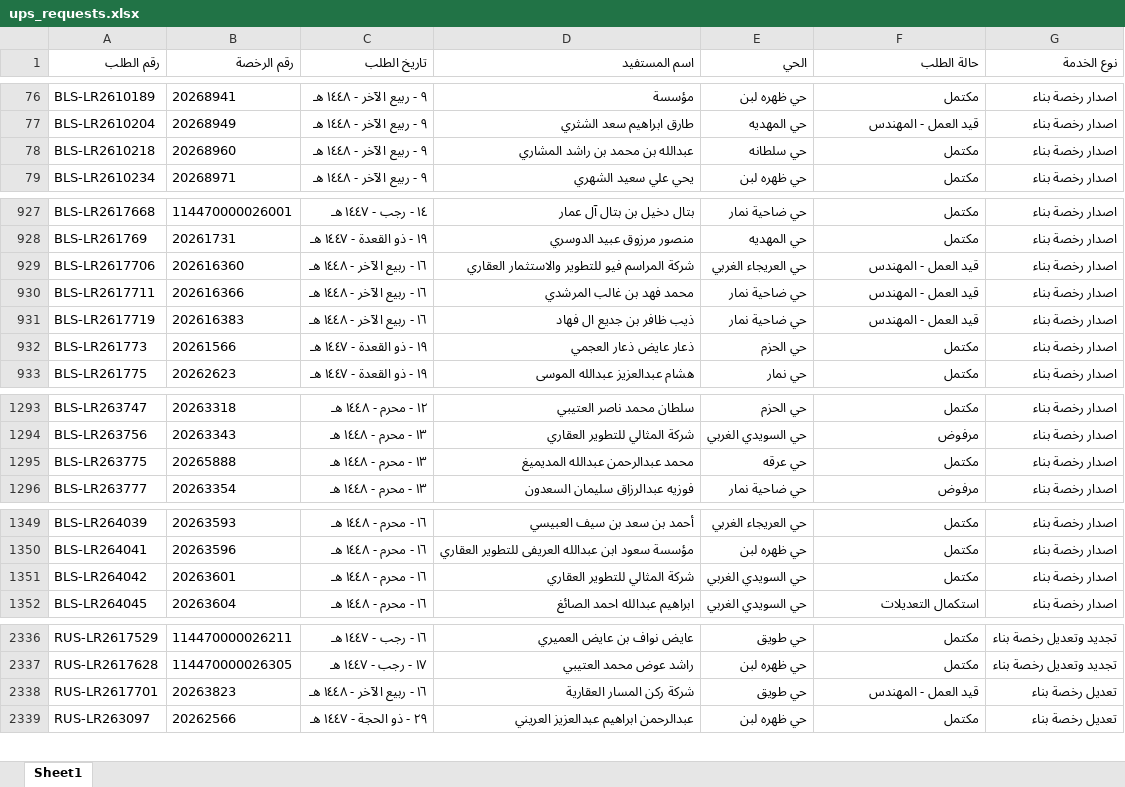
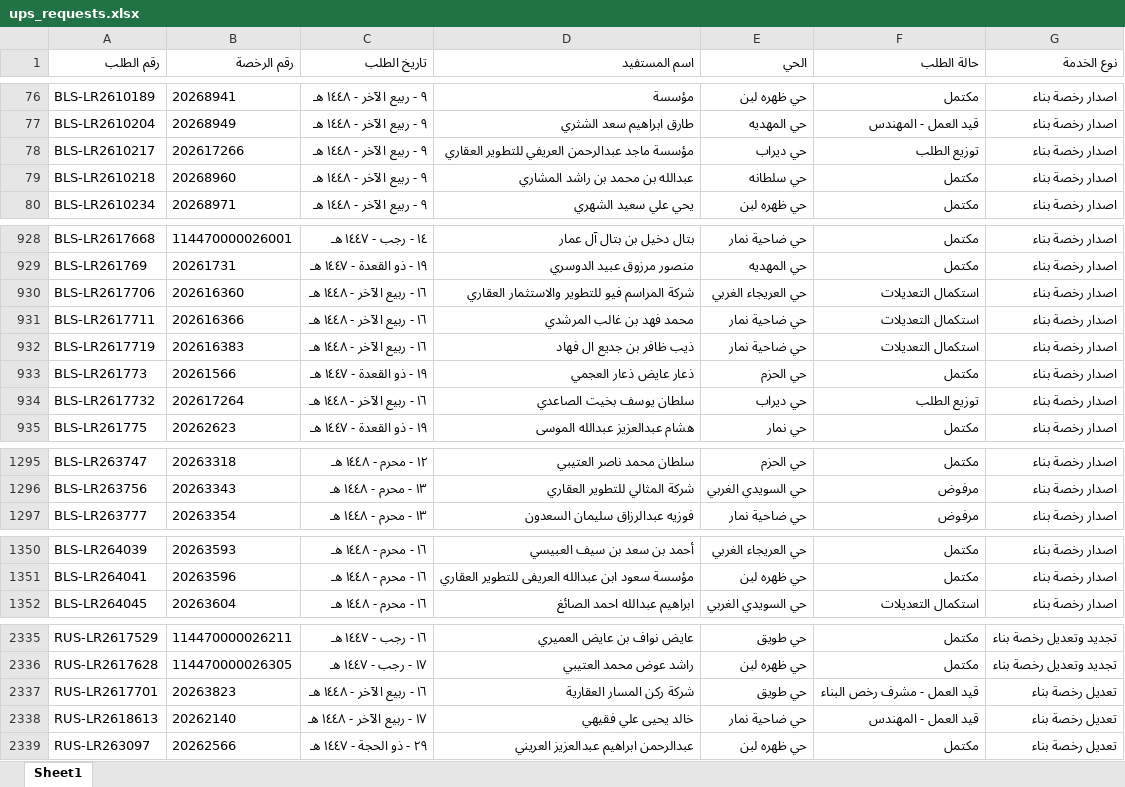
Before and after one commit to anafwest/rkhass-dashboard, an Excel workbook: ups_requests.xlsx, sheet Sheet1, drawn as a sheet; only a part is shown, gaps mark what is left out; values as stored, in another font and other column widths than the file's, no borders; removed rows and columns are numbered as before the commit, all else as after; the diff covers the shown part only; the diff names each change by its address in the sheet, - before the commit and + after, or states it on an @@ line.

```diff
--- a/ups_requests.xlsx (sheet Sheet1)
+++ b/ups_requests.xlsx (sheet Sheet1)
+row 78: BLS-LR2610217 | 202617266 | ٩ - ربيع الآخر - ١٤٤٨ هـ | مؤسسة ماجد عبدالرحمن العريفي للتطوير العقاري | حي ديراب | توزيع الطلب | اصدار رخصة بناء
-F930:F932 (حالة الطلب): قيد العمل - المهندس
+F930:F932 (حالة الطلب): استكمال التعديلات
+row 934: BLS-LR2617732 | 202617264 | ١٦ - ربيع الآخر - ١٤٤٨ هـ | سلطان يوسف بخيت الصاعدي | حي ديراب | توزيع الطلب | اصدار رخصة بناء
-row 1295: BLS-LR263775 | 20265888 | ١٣ - محرم - ١٤٤٨ هـ | محمد عبدالرحمن عبدالله المديميغ | حي عرقه | مكتمل | اصدار رخصة بناء
-row 1351: BLS-LR264042 | 20263601 | ١٦ - محرم - ١٤٤٨ هـ | شركة المثالي للتطوير العقاري | حي السويدي الغربي | مكتمل | اصدار رخصة بناء
-F2337 (حالة الطلب): قيد العمل - المهندس
+F2337 (حالة الطلب): قيد العمل - مشرف رخص البناء
+row 2338: RUS-LR2618613 | 20262140 | ١٧ - ربيع الآخر - ١٤٤٨ هـ | خالد يحيى علي فقيهي | حي ضاحية نمار | قيد العمل - المهندس | تعديل رخصة بناء
```
Also changed, not shown: 1 removed row and 14 edited cells elsewhere in this sheet, ups_prev.xlsx, 3 other files.
